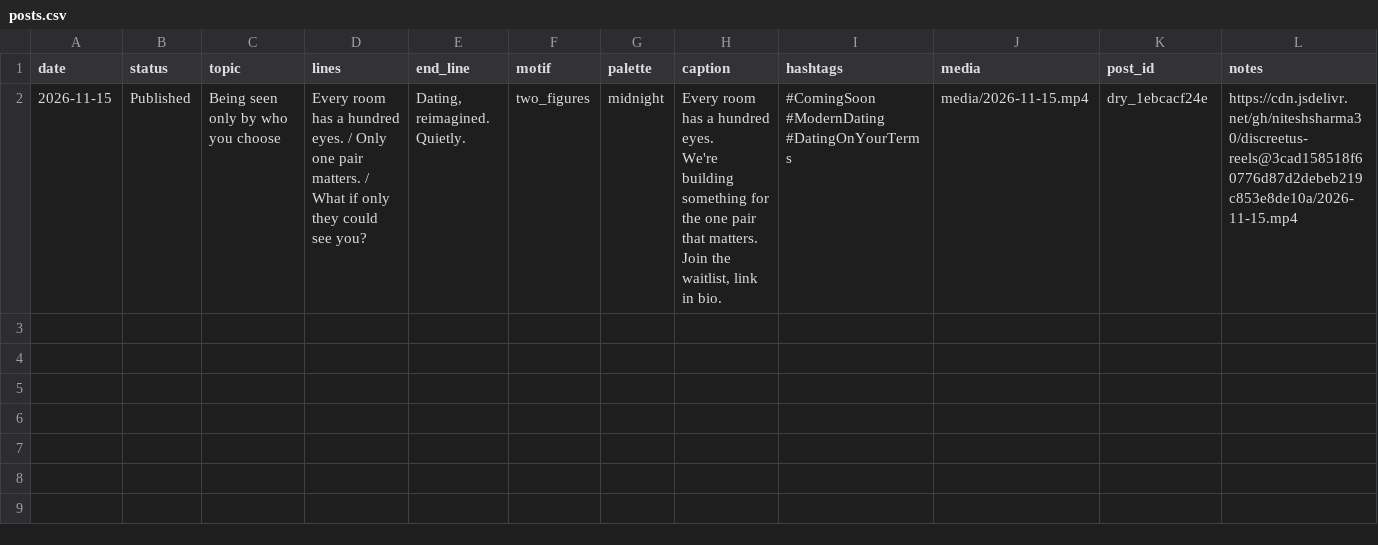
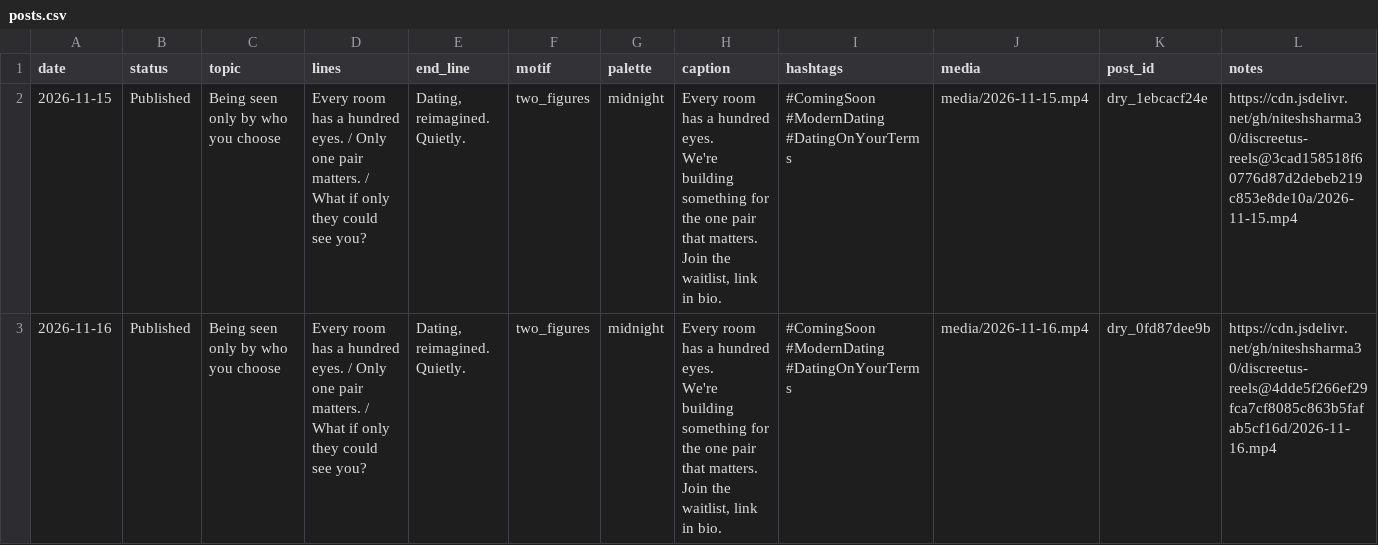
Before and after one commit to niteshsharma30/discreetus-reels, a CSV file: data/posts.csv, drawn as a sheet; ↵ is a line break in a cell; the diff names each change by its address in the sheet, - before the commit and + after, or states it on an @@ line.

Commit message:
daily: Instagram post

```diff
--- a/data/posts.csv
+++ b/data/posts.csv
+row 3: 2026-11-16 | Published | Being seen only by who you choose | Every room has a hundred eyes. / Only one pair matters. / What if only they could see you? | Dating, reimagined. Quietly. | two_figures | midnight | Every room has a hundred eyes. ↵ We're building something for the one pair that matters. ↵ Join the waitlist, link in bio. | #ComingSoon #ModernDating #DatingOnYourTerms | media/2026-11-16.mp4 | dry_0fd87dee9b | https://cdn.jsdelivr.net/gh/niteshsharma30/discreetus-reels@4dde5f266ef29fca7cf8085c863b5fafab5cf16d/2026-11-16.mp4
```
